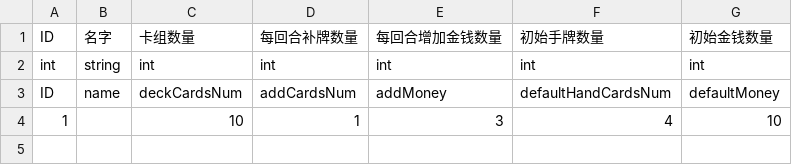
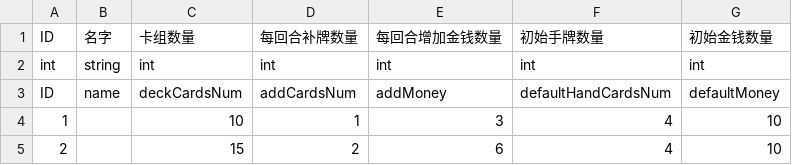
Before and after one commit to PenpenLi/FinalWar_data, a CSV file: csv/playerInitData.csv, drawn as a sheet; the diff names each change by its address in the sheet, - before the commit and + after, or states it on an @@ line.

```diff
--- a/csv/playerInitData.csv
+++ b/csv/playerInitData.csv
+row 5: 2 |  | 15 | 2 | 6 | 4 | 10
```
